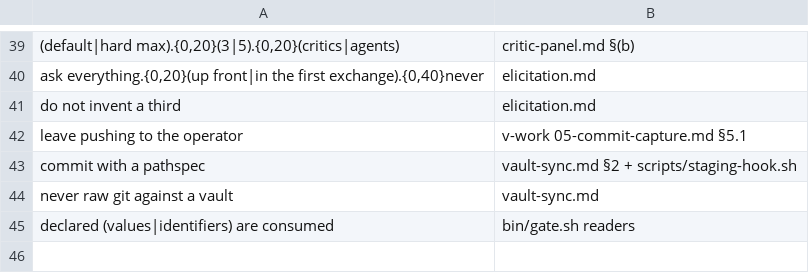
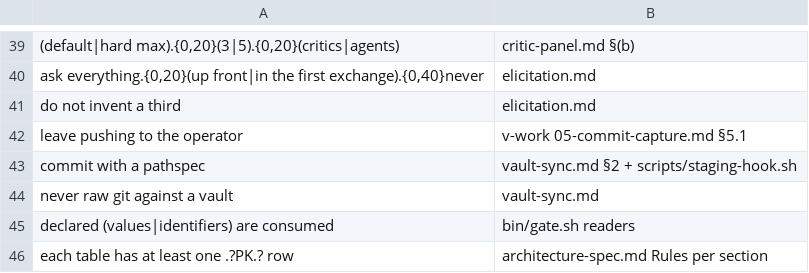
Before and after one commit to karoldabro/vault, a TSV file: lib/shared-module-rules.tsv, drawn as a sheet; only a part is shown, gaps mark what is left out.

```diff
--- a/lib/shared-module-rules.tsv
+++ b/lib/shared-module-rules.tsv
@@ -45 +45,2 @@ never raw git against a vault	vault-sync.md
 declared (values|identifiers) are consumed	bin/gate.sh readers
+each table has at least one .?PK.? row	architecture-spec.md Rules per section
```
Also changed, not shown: 31 other files.
